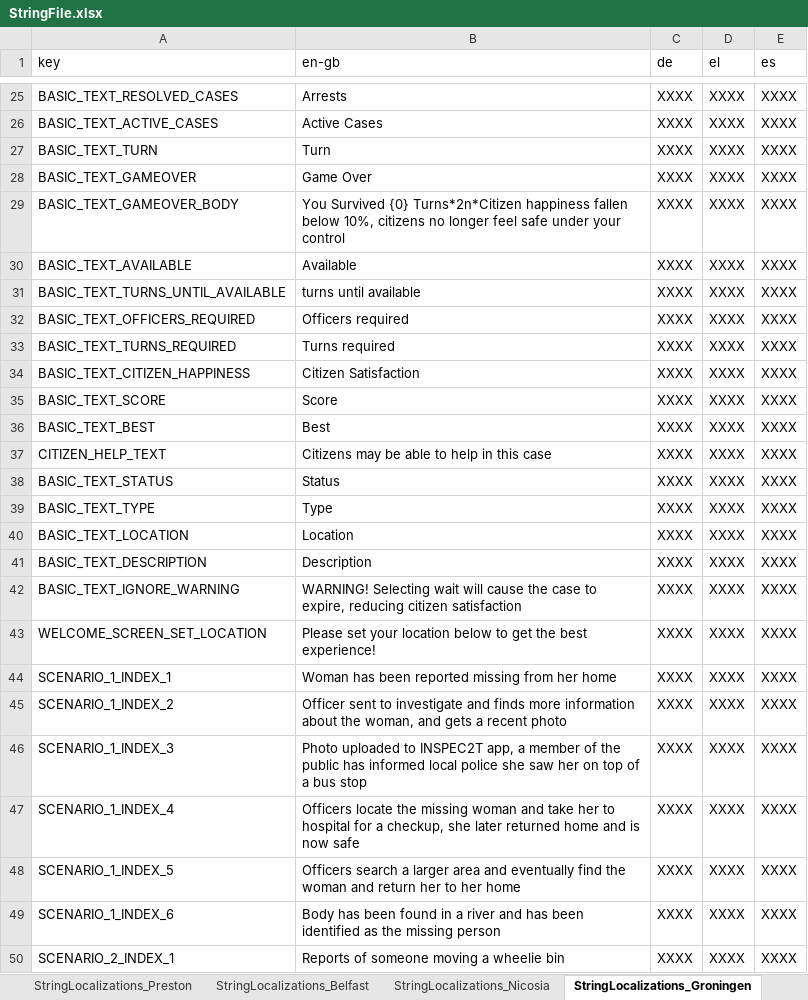
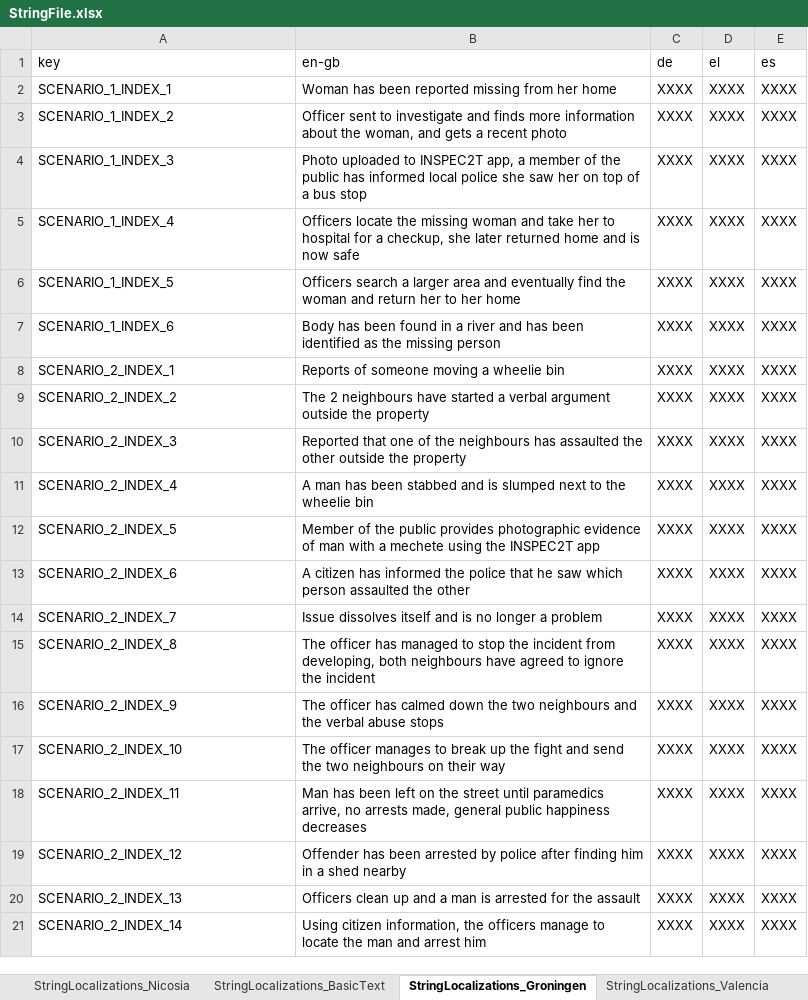
Before and after one commit to FelixWentworth/ResourceForce, an Excel workbook: Assets/Resources/StringFile.xlsx, sheet StringLocalizations_Groningen, drawn as a sheet; only a part is shown, gaps mark what is left out; the shorter side is filled out with more unchanged rows; values as stored, in another font and other column widths than the file's, no borders; the diff covers the shown part only; the diff names each change by its address in the sheet, - before the commit and + after, or states it on an @@ line.

Commit message:
start to add audio to the game fix some problems with indexes being out of range in scenarios add warning box for when there are not enough officers to send to a incident

```diff
--- a/Assets/Resources/StringFile.xlsx (sheet StringLocalizations_Groningen)
+++ b/Assets/Resources/StringFile.xlsx (sheet StringLocalizations_Groningen)
+sheet tab: StringLocalizations_BasicText
-row 25: BASIC_TEXT_RESOLVED_CASES | Arrests | XXXX | XXXX | XXXX
-row 26: BASIC_TEXT_ACTIVE_CASES | Active Cases | XXXX | XXXX | XXXX
-row 27: BASIC_TEXT_TURN | Turn | XXXX | XXXX | XXXX
-row 28: BASIC_TEXT_GAMEOVER | Game Over | XXXX | XXXX | XXXX
-row 29: BASIC_TEXT_GAMEOVER_BODY | You Survived {0} Turns*2n*Citizen happiness fallen below 10%, citizens no longer feel safe under your control | XXXX | XXXX | XXXX
-row 30: BASIC_TEXT_AVAILABLE | Available | XXXX | XXXX | XXXX
-row 31: BASIC_TEXT_TURNS_UNTIL_AVAILABLE | turns until available | XXXX | XXXX | XXXX
-row 32: BASIC_TEXT_OFFICERS_REQUIRED | Officers required | XXXX | XXXX | XXXX
-row 33: BASIC_TEXT_TURNS_REQUIRED | Turns required | XXXX | XXXX | XXXX
-row 34: BASIC_TEXT_CITIZEN_HAPPINESS | Citizen Satisfaction | XXXX | XXXX | XXXX
-row 35: BASIC_TEXT_SCORE | Score | XXXX | XXXX | XXXX
-row 36: BASIC_TEXT_BEST | Best | XXXX | XXXX | XXXX
-row 37: CITIZEN_HELP_TEXT | Citizens may be able to help in this case | XXXX | XXXX | XXXX
-row 38: BASIC_TEXT_STATUS | Status | XXXX | XXXX | XXXX
-row 39: BASIC_TEXT_TYPE | Type | XXXX | XXXX | XXXX
-row 40: BASIC_TEXT_LOCATION | Location | XXXX | XXXX | XXXX
-row 41: BASIC_TEXT_DESCRIPTION | Description | XXXX | XXXX | XXXX
-row 42: BASIC_TEXT_IGNORE_WARNING | WARNING! Selecting wait will cause the case to expire, reducing citizen satisfaction | XXXX | XXXX | XXXX
-row 43: WELCOME_SCREEN_SET_LOCATION | Please set your location below to get the best experience! | XXXX | XXXX | XXXX
```
Also changed, not shown: 23 removed rows elsewhere in this sheet, sheet StringLocalizations_Nicosia, sheet StringLocalizations_Valencia, sheet StringLocalizations_Preston, sheet StringLocalizations_Belfast, 25 other files.
